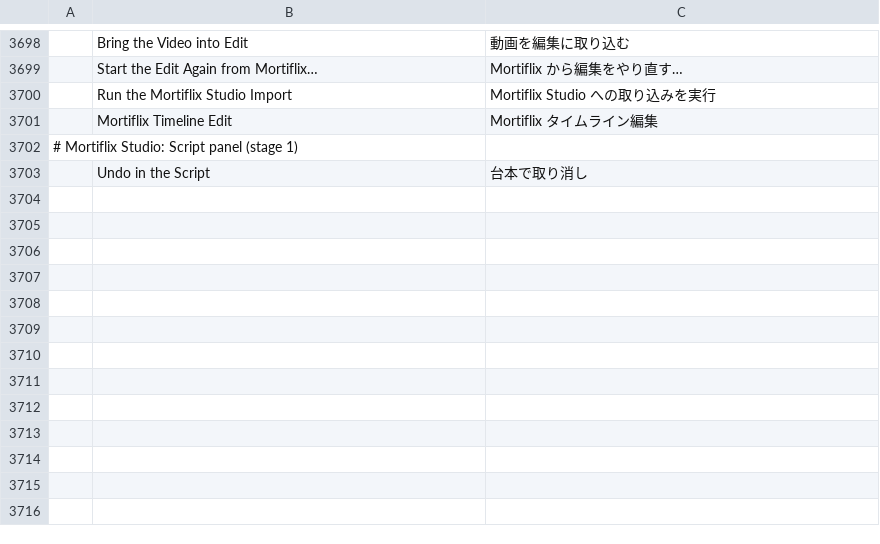
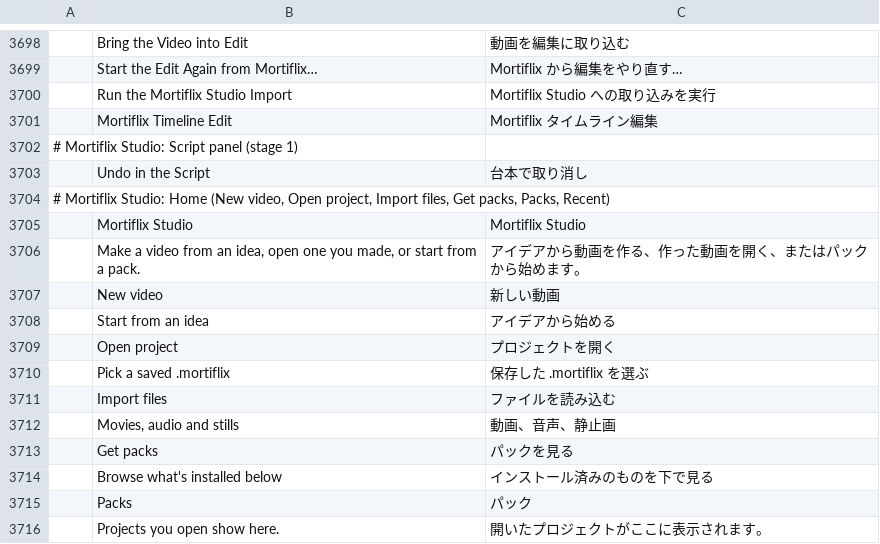
Before and after one commit to GTKottman/mortiflix-music-oss, a TSV file: crates/ui-egui/src/i18n/ja.tsv, drawn as a sheet; only a part is shown, gaps mark what is left out.

```diff
--- a/crates/ui-egui/src/i18n/ja.tsv
+++ b/crates/ui-egui/src/i18n/ja.tsv
@@ -3703 +3703,14 @@
 	Undo in the Script	台本で取り消し
+# Mortiflix Studio: Home (New video, Open project, Import files, Get packs, Packs, Recent)
+	Mortiflix Studio	Mortiflix Studio
+	Make a video from an idea, open one you made, or start from a pack.	アイデアから動画を作る、作った動画を開く、またはパックから始めます。
+	New video	新しい動画
+	Start from an idea	アイデアから始める
+	Open project	プロジェクトを開く
+	Pick a saved .mortiflix	保存した .mortiflix を選ぶ
+	Import files	ファイルを読み込む
+	Movies, audio and stills	動画、音声、静止画
+	Get packs	パックを見る
+	Browse what's installed below	インストール済みのものを下で見る
+	Packs	パック
+	Projects you open show here.	開いたプロジェクトがここに表示されます。
```
Also changed, not shown: crates/ui-egui/src/i18n/es.tsv, crates/ui-egui/src/i18n/zh-cn.tsv, 9 other files.
